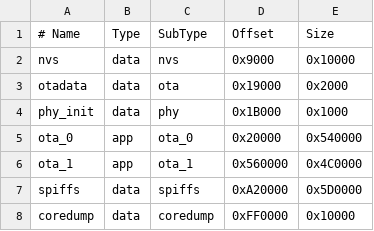
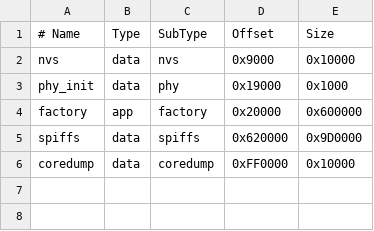
Before and after one commit to Openbeetles/beetles, a CSV file: partitions.csv, drawn as a sheet; removed rows and columns are numbered as before the commit, all else as after; the diff names each change by its address in the sheet, - before the commit and + after, or states it on an @@ line.

Commit message:
Remove official OTA mainline and ship ESP release bundles
Delete the OTA feature, API surface, runtime hooks, UI exposure, and partition layout from the official mainline.

Add single-image ESP release bundle tooling, switch boards to a 6 MiB factory app partition, and update docs plus CI release packaging accordingly.

```diff
--- a/partitions.csv
+++ b/partitions.csv
-row 3: otadata | data | ota | 0x19000 | 0x2000
-D3 (Offset): 0x1B000
+D3 (Offset): 0x19000
-A4 (# Name): ota_0
+A4 (# Name): factory
-C4 (SubType): ota_0
+C4 (SubType): factory
-E4 (Size): 0x540000
+E4 (Size): 0x600000
-row 6: ota_1 | app | ota_1 | 0x560000 | 0x4C0000
-D5 (Offset): 0xA20000
+D5 (Offset): 0x620000
-E5 (Size): 0x5D0000
+E5 (Size): 0x9D0000
```
Also changed, not shown: partitions_32mb.csv, partitions_8mb.csv, 57 other files.
